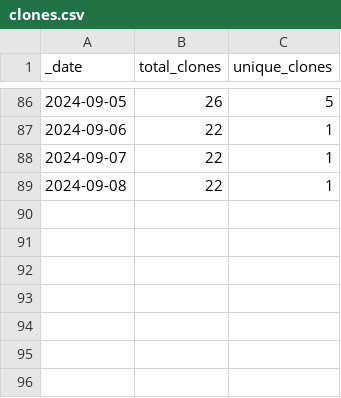
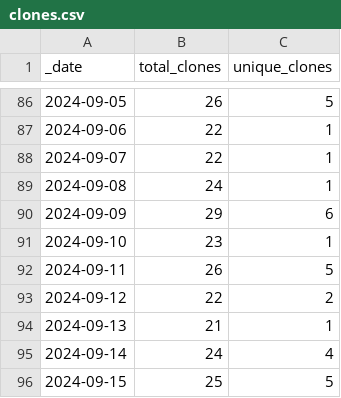
Before and after one commit to ansible-middleware/keycloak, a CSV file: traffic/clones.csv, drawn as a sheet; only a part is shown, gaps mark what is left out.

```diff
--- a/traffic/clones.csv
+++ b/traffic/clones.csv
@@ -88,2 +88,9 @@ _date,total_clones,unique_clones
 2024-09-07,22,1
-2024-09-08,22,1
+2024-09-08,24,1
+2024-09-09,29,6
+2024-09-10,23,1
+2024-09-11,26,5
+2024-09-12,22,2
+2024-09-13,21,1
+2024-09-14,24,4
+2024-09-15,25,5
```
Also changed, not shown: traffic/views.csv, 1 other file.
